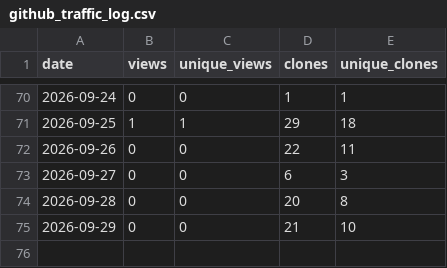
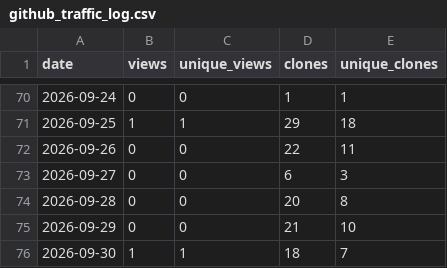
Before and after one commit to thabogabe/sa-fresh-produce-market-analysis, a CSV file: github_traffic_log.csv, drawn as a sheet; only a part is shown, gaps mark what is left out.

Commit message:
Log GitHub traffic through 2026-10-01

```diff
--- a/github_traffic_log.csv
+++ b/github_traffic_log.csv
@@ -75 +75,2 @@ date,views,unique_views,clones,unique_clones
 2026-09-29,0,0,21,10
+2026-09-30,1,1,18,7
```
